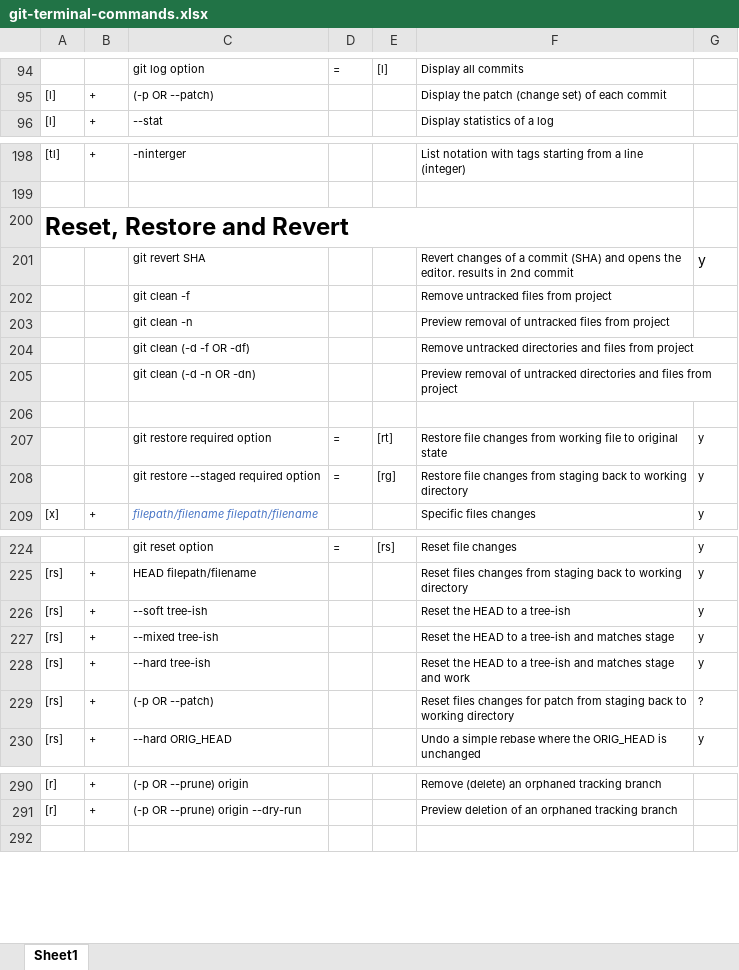
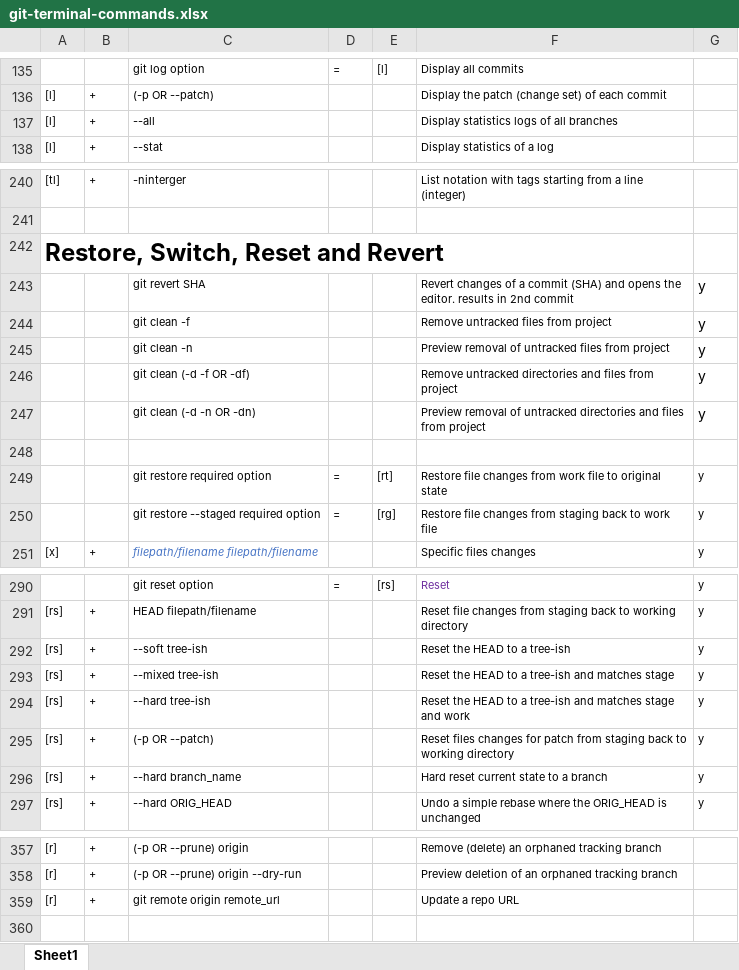
Before and after one commit to BigSteveLittle/git-keyboard-shortcuts, an Excel workbook: git-terminal-commands.xlsx, sheet Sheet1, drawn as a sheet; only a part is shown, gaps mark what is left out; values as stored, in another font and other column widths than the file's, no borders; addresses are those after the commit; the diff covers the shown part only; the diff names each change by its address in the sheet, - before the commit and + after, or states it on an @@ line.

Commit message:
Manually merges branch 'initial-tidy-up' into 'main'.

```diff
--- a/git-terminal-commands.xlsx (sheet Sheet1)
+++ b/git-terminal-commands.xlsx (sheet Sheet1)
+row 137: [l] | + | --all |  |  | Display statistics logs of all branches
-A242: Reset, Restore and Revert
+A242: Restore, Switch, Reset and Revert
-G244:G247: (empty)
+G244:G247: y
-F249: …changes from working file to…
+F249: …changes from work file to…
-F250: …back to working directory
+F250: …back to work file
-F290: Reset file changes
+F290: Reset
-F290 text colour: black
+F290 text colour: #7030A0
-F291: Reset files changes from…
+F291: Reset file changes from…
-G295: ?
+G295: y
+row 296: [rs] | + | --hard branch_name |  |  | Hard reset current state to a branch | y
+row 359: [r] | + | git remote origin remote_url |  |  | Update a repo URL
```
Also changed, not shown: 72 added rows, 7 removed rows and 24 edited cells elsewhere in this sheet.
